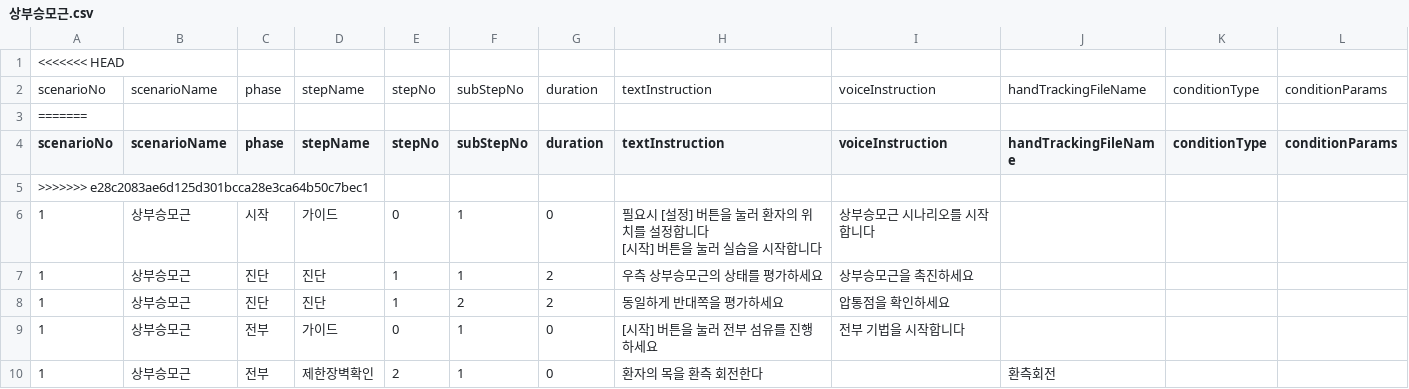
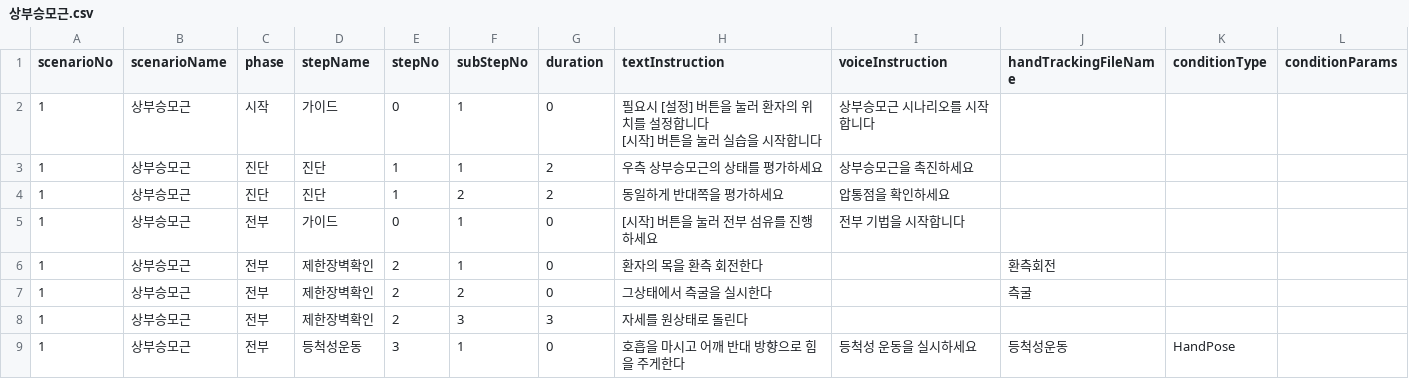
Before and after one commit to AshiPedhi/GuideChuna, a CSV file: Assets/Resources/Scenarios/상부승모근.csv, drawn as a sheet; only a part is shown; the shorter side is filled out with more unchanged rows; rows hold the shown columns only; the diff names each change by its address in the sheet, - before the commit and + after, or states it on an @@ line.

```diff
--- a/Assets/Resources/Scenarios/상부승모근.csv
+++ b/Assets/Resources/Scenarios/상부승모근.csv
-row 1: <<<<<<< HEAD
-row 2: scenarioNo | scenarioName | phase | stepName | stepNo | subStepNo | duration | textInstruction | voiceInstruction | handTrackingFileName | conditionType | conditionParams
-row 3: =======
-row 5: >>>>>>> e28c2083ae6d125d301bcca28e3ca64b50c7bec1
```
